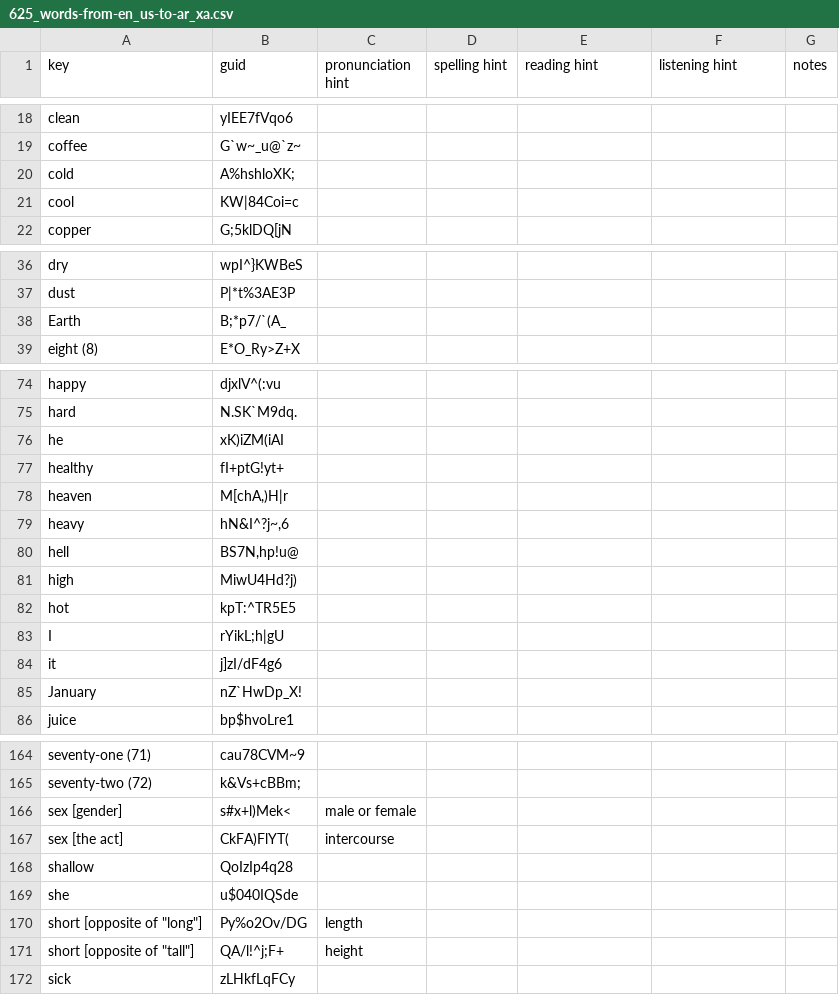
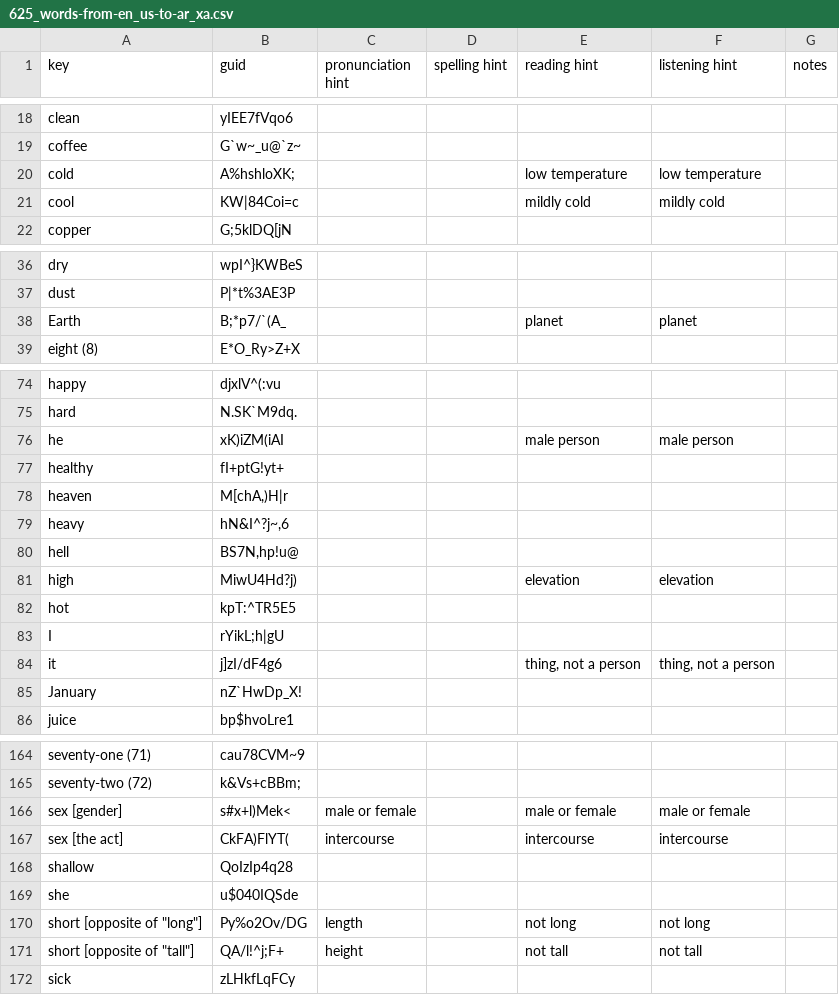
Before and after one commit to ankilangs/ankilangs, a CSV file: src/data/625_words-from-en_us-to-ar_xa.csv, drawn as a sheet; only a part is shown, gaps mark what is left out; the diff covers the shown part only.

Commit message:
feat: add disambiguation hints for ar_xa

```diff
--- a/src/data/625_words-from-en_us-to-ar_xa.csv
+++ b/src/data/625_words-from-en_us-to-ar_xa.csv
@@ -19,4 +19,4 @@ clean,yIEE7fVqo6,,,,,
 coffee,G`w~_u@`z~,,,,,
-cold,A%hshloXK;,,,,,
-cool,KW|84Coi=c,,,,,
+cold,A%hshloXK;,,,low temperature,low temperature,
+cool,KW|84Coi=c,,,mildly cold,mildly cold,
 copper,G;5klDQ[jN,,,,,
@@ -37,3 +37,3 @@ dry,wpI^}KWBeS,,,,,
 dust,P|*t%3AE3P,,,,,
-Earth,B;*p7/`(A_,,,,,
+Earth,B;*p7/`(A_,,,planet,planet,
 eight (8),E*O_Ry>Z+X,,,,,
@@ -75,3 +75,3 @@ happy,djxlV^(:vu,,,,,
 hard,N.SK`M9dq.,,,,,
-he,xK)iZM(iAI,,,,,
+he,xK)iZM(iAI,,,male person,male person,
 healthy,fI+ptG!yt+,,,,,
@@ -80,6 +80,6 @@ heavy,"hN&I^?j~,6",,,,,
 hell,"BS7N,hp!u@",,,,,
-high,MiwU4Hd?j),,,,,
+high,MiwU4Hd?j),,,elevation,elevation,
 hot,kpT:^TR5E5,,,,,
 I,rYikL;h|gU,,,,,
-it,j]zI/dF4g6,,,,,
+it,j]zI/dF4g6,,,"thing, not a person","thing, not a person",
 January,nZ`HwDp_X!,,,,,
@@ -165,8 +165,8 @@ seventy-one (71),cau78CVM~9,,,,,
 seventy-two (72),k&Vs+cBBm;,,,,,
-sex [gender],s#x+l)Mek<,male or female,,,,
-sex [the act],CkFA)FlYT(,intercourse,,,,
+sex [gender],s#x+l)Mek<,male or female,,male or female,male or female,
+sex [the act],CkFA)FlYT(,intercourse,,intercourse,intercourse,
 shallow,QoIzIp4q28,,,,,
 she,u$040IQSde,,,,,
-"short [opposite of ""long""]",Py%o2Ov/DG,length,,,,
-"short [opposite of ""tall""]",QA/l!^j;F+,height,,,,
+"short [opposite of ""long""]",Py%o2Ov/DG,length,,not long,not long,
+"short [opposite of ""tall""]",QA/l!^j;F+,height,,not tall,not tall,
 sick,zLHkfLqFCy,,,,,
```
Also changed, not shown: 40 edited cells elsewhere in this file, 1 other file.
